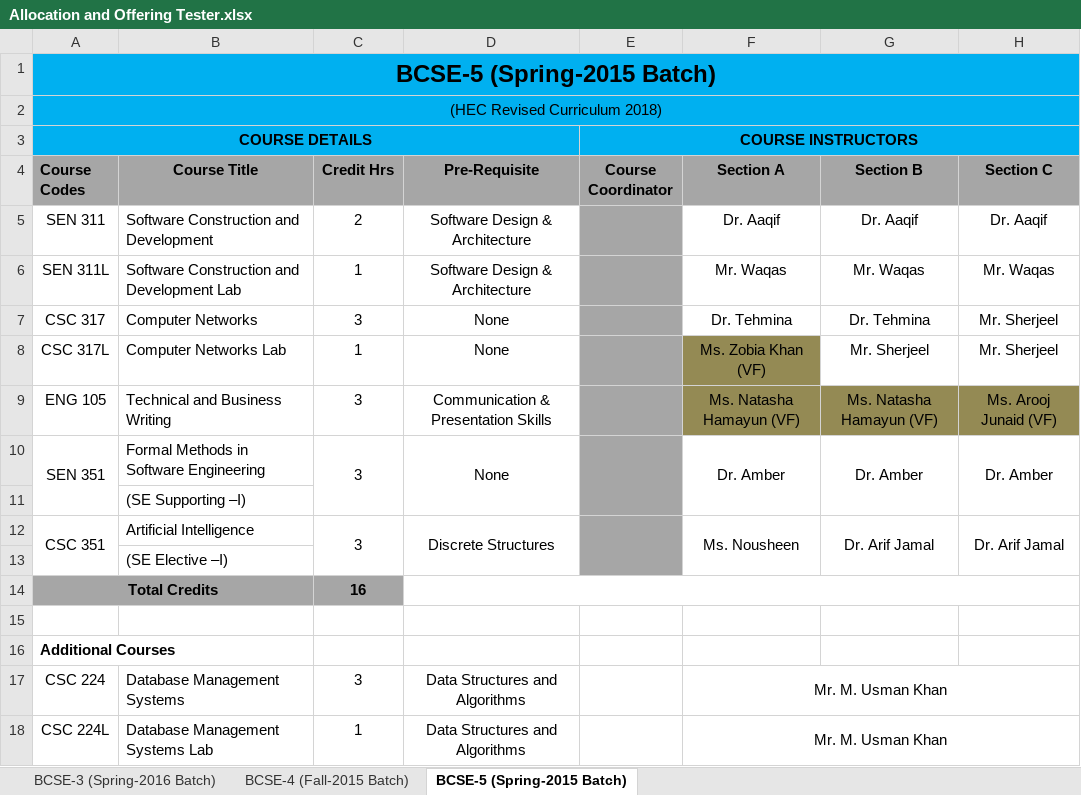
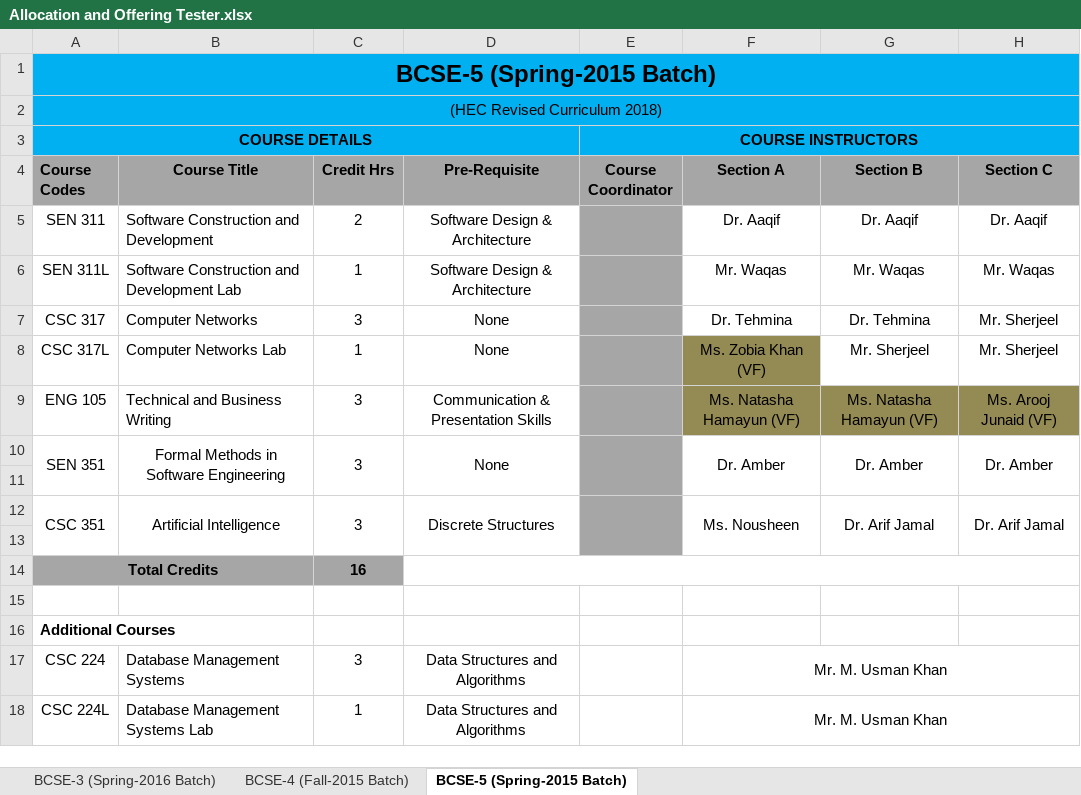
Before and after one commit to usama-shiranai90/Catalyst, an Excel workbook: Templates/Allocation and Offering Tester.xlsx, sheet BCSE-5 (Spring-2015 Batch), drawn as a sheet; values as stored, in another font and other column widths than the file's, no borders; the diff names each change by its address in the sheet, - before the commit and + after, or states it on an @@ line.

```diff
--- a/Templates/Allocation and Offering Tester.xlsx (sheet BCSE-5 (Spring-2015 Batch))
+++ b/Templates/Allocation and Offering Tester.xlsx (sheet BCSE-5 (Spring-2015 Batch))
-B10 alignment: left
+B10 alignment: center
+B10:B11 merged
-B11 (Course Title): (SE Supporting –I)
+B11 (Course Title): (empty)
-B12 alignment: left
+B12 alignment: center
+B12:B13 merged
-B13 (Course Title): (SE Elective –I)
+B13 (Course Title): (empty)
```
Also changed, not shown: sheet BCSE-4 (Fall-2015 Batch), 44 other files.
